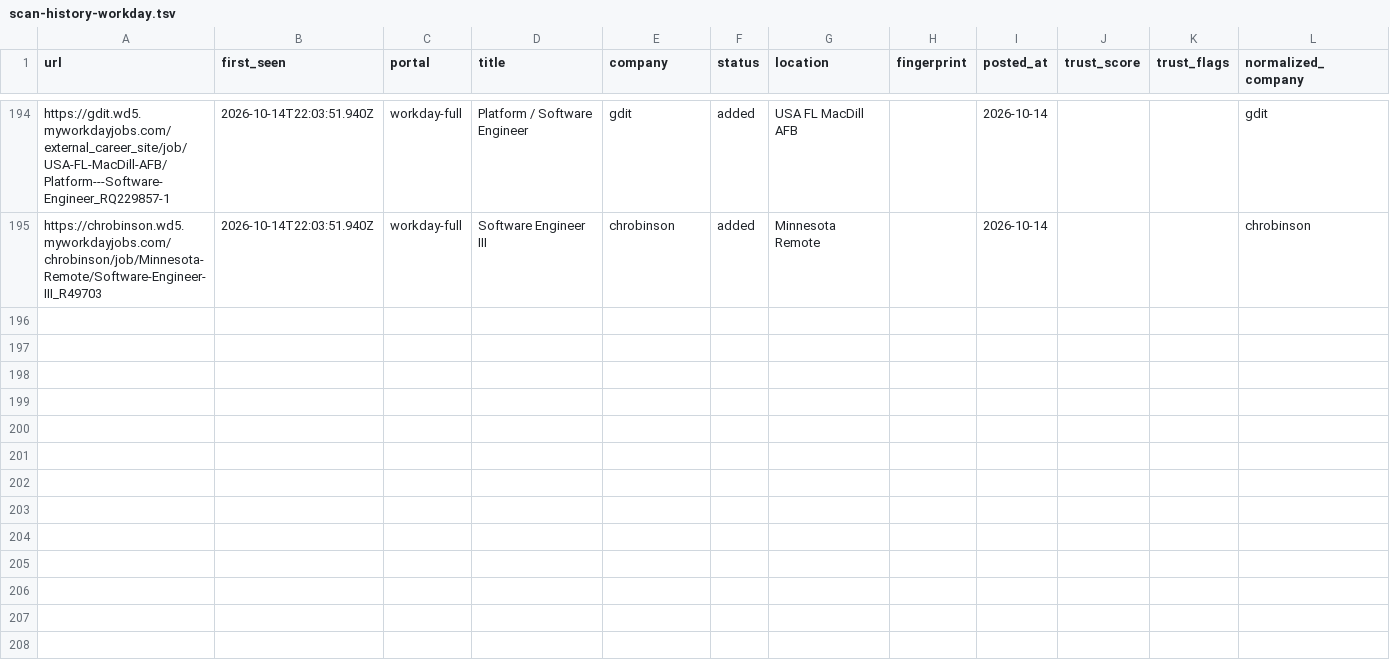
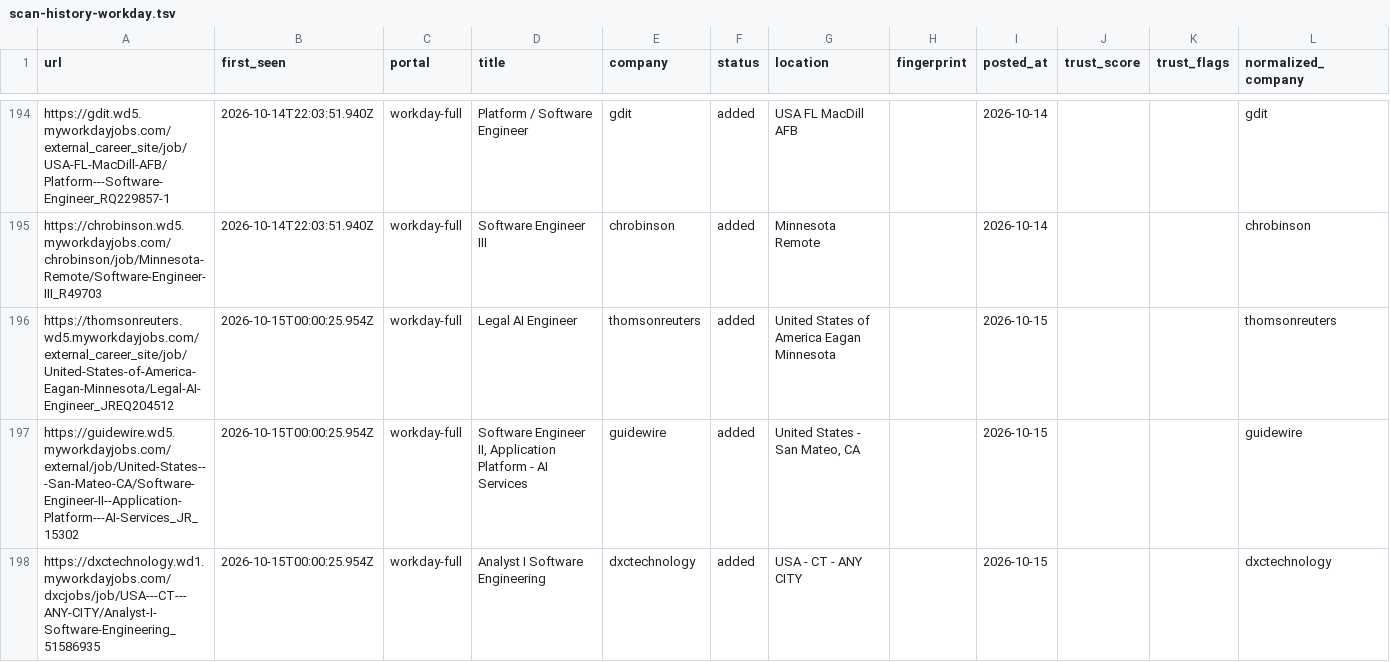
Before and after one commit to manavmalavia18/ghal-scanner, a TSV file: data/scan-history-workday.tsv, drawn as a sheet; only a part is shown, gaps mark what is left out; the diff names each change by its address in the sheet, - before the commit and + after, or states it on an @@ line.

```diff
--- a/data/scan-history-workday.tsv
+++ b/data/scan-history-workday.tsv
+row 196: https://thomsonreuters.wd5.myworkdayjobs.com/external_career_site/job/United-States-of-America-Eagan-Minnesota/Legal-AI-Engineer_JREQ204512 | 2026-10-15T00:00:25.954Z | workday-full | Legal AI Engineer | thomsonreuters | added | United States of America Eagan Minnesota |  | 2026-10-15 |  |  | thomsonreuters
+row 197: https://guidewire.wd5.myworkdayjobs.com/external/job/United-States---San-Mateo-CA/Software-Engineer-II--Application-Platform---AI-Services_JR_15302 | 2026-10-15T00:00:25.954Z | workday-full | Software Engineer II, Application Platform - AI Services | guidewire | added | United States - San Mateo, CA |  | 2026-10-15 |  |  | guidewire
+row 198: https://dxctechnology.wd1.myworkdayjobs.com/dxcjobs/job/USA---CT---ANY-CITY/Analyst-I-Software-Engineering_51586935 | 2026-10-15T00:00:25.954Z | workday-full | Analyst I Software Engineering | dxctechnology | added | USA - CT - ANY CITY |  | 2026-10-15 |  |  | dxctechnology
```
Also changed, not shown: 3 other files.
